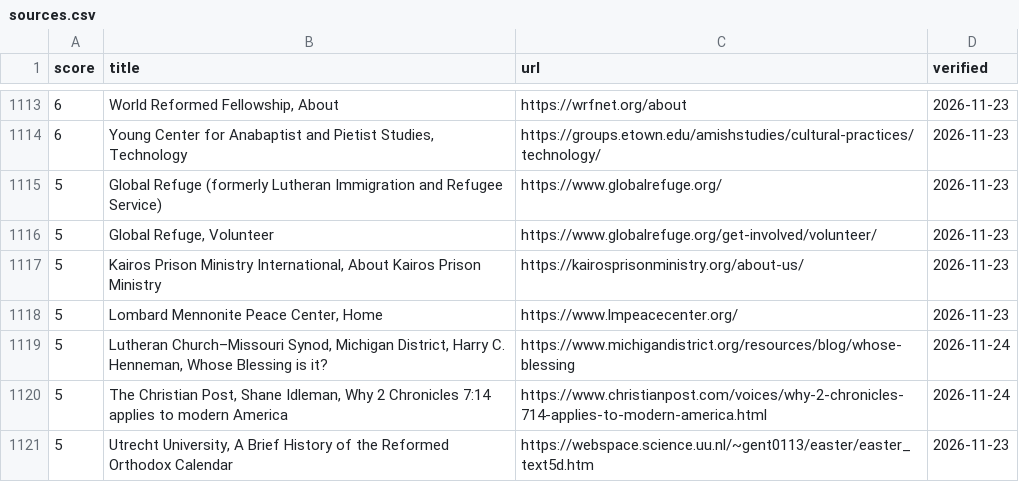
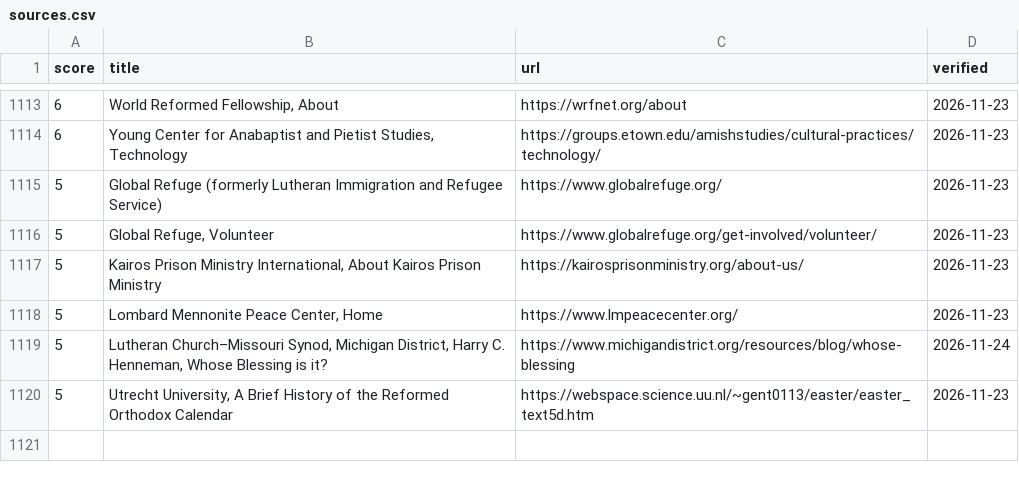
Before and after one commit to depuschm/christian-guidelines, a CSV file: sources.csv, drawn as a sheet; only a part is shown, gaps mark what is left out.

```diff
--- a/sources.csv
+++ b/sources.csv
@@ -1119,3 +1119,2 @@ score,title,url,verified
 5,"Lutheran Church–Missouri Synod, Michigan District, Harry C. Henneman, Whose Blessing is it?",https://www.michigandistrict.org/resources/blog/whose-blessing,2026-11-24
-5,"The Christian Post, Shane Idleman, Why 2 Chronicles 7:14 applies to modern America",https://www.christianpost.com/voices/why-2-chronicles-714-applies-to-modern-america.html,2026-11-24
 5,"Utrecht University, A Brief History of the Reformed Orthodox Calendar",https://webspace.science.uu.nl/~gent0113/easter/easter_text5d.htm,2026-11-23
```
Also changed, not shown: 2 other files.
